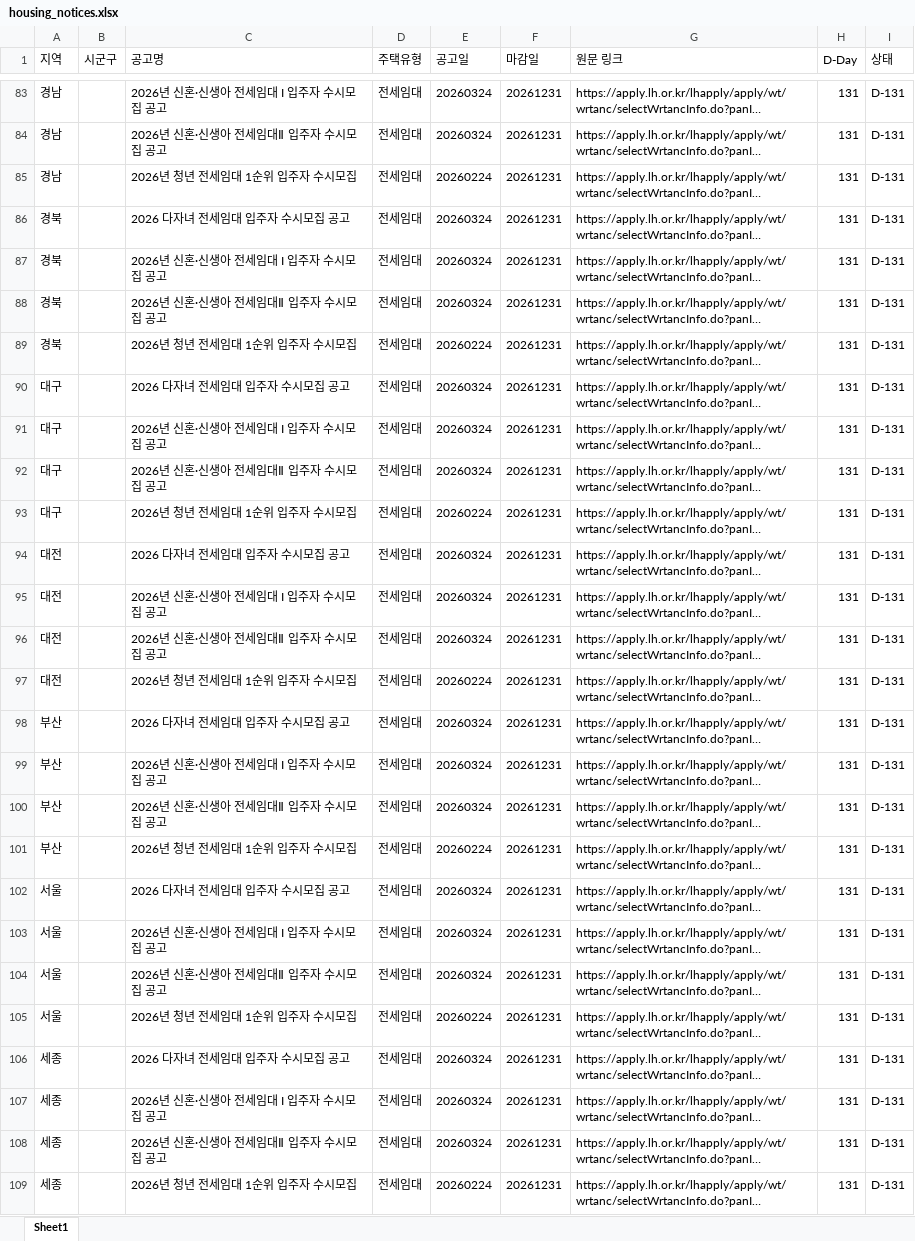
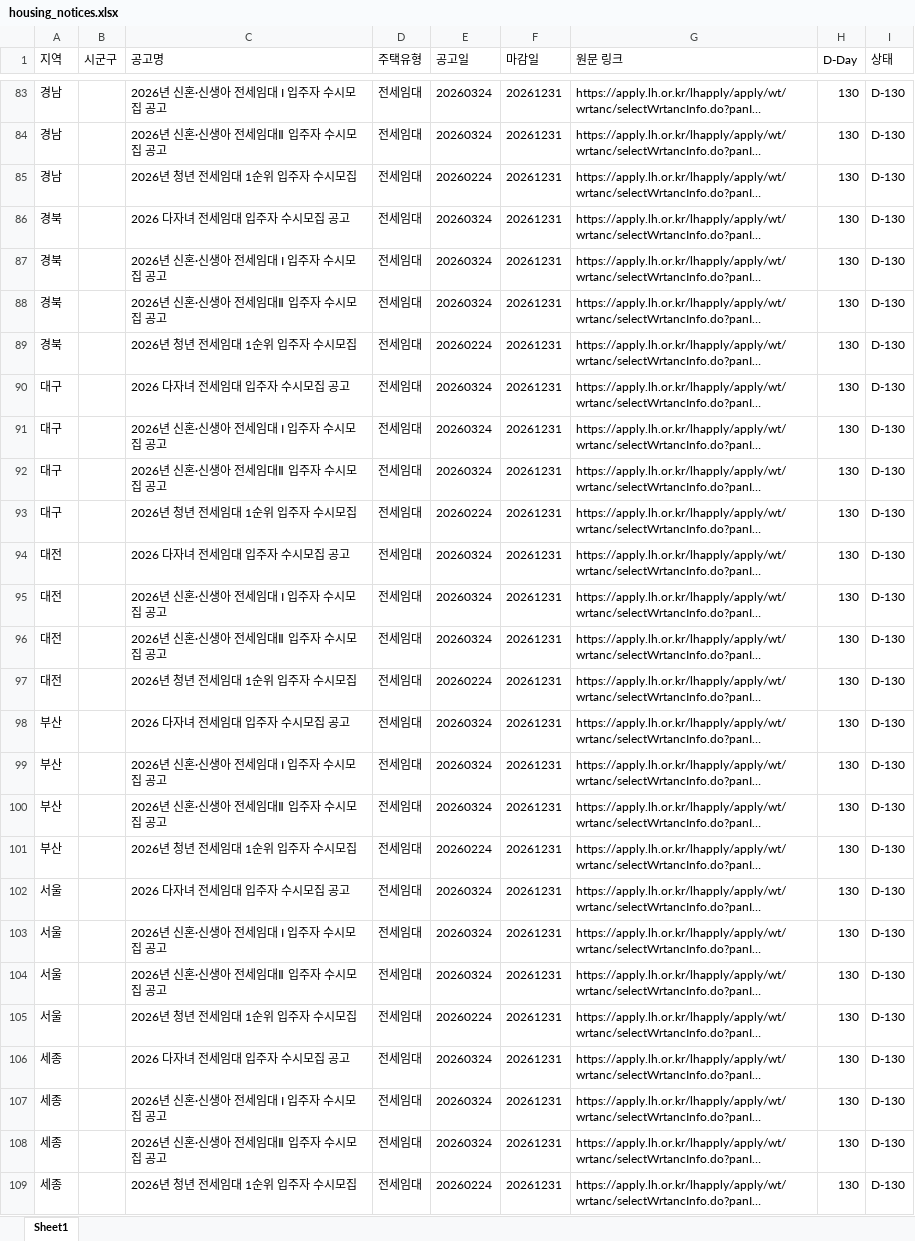
Before and after one commit to wnsdnjs867-svg/housing-dashboard, an Excel workbook: housing_notices.xlsx, sheet Sheet1, drawn as a sheet; only a part is shown, gaps mark what is left out; long unchanged cells end in …; values as stored, in another font and other column widths than the file's, no borders; the diff covers the shown part only; the diff names each change by its address in the sheet, - before the commit and + after, or states it on an @@ line.

```diff
--- a/housing_notices.xlsx (sheet Sheet1)
+++ b/housing_notices.xlsx (sheet Sheet1)
-H83:H109 (D-Day): 131
+H83:H109 (D-Day): 130
-I83:I109 (상태): D-131
+I83:I109 (상태): D-130
```
Also changed, not shown: 222 edited cells elsewhere in this sheet, 2 other files.
